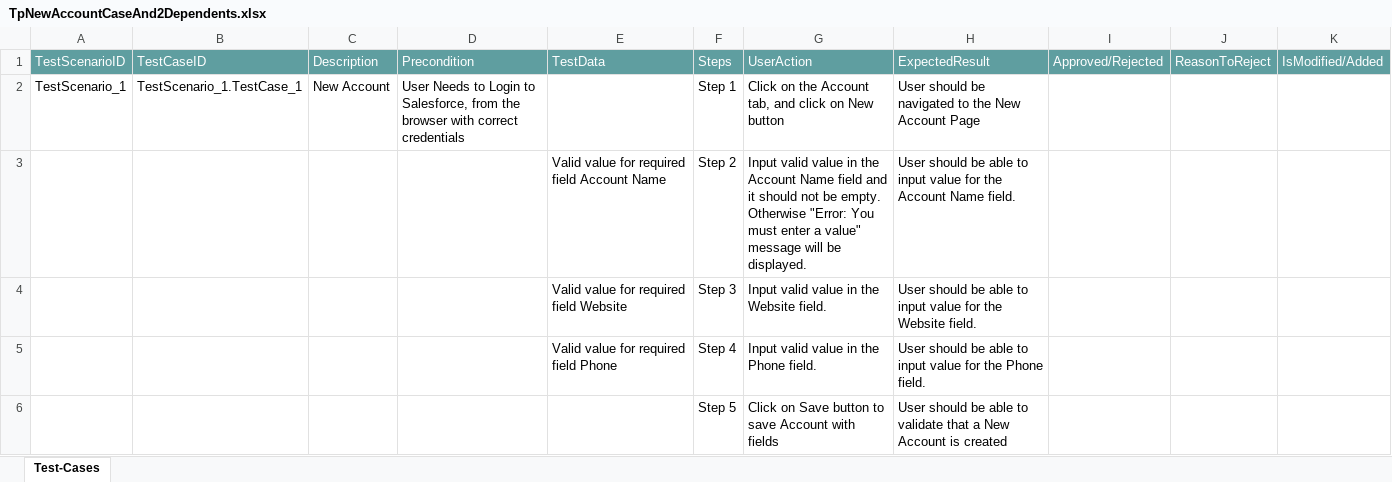
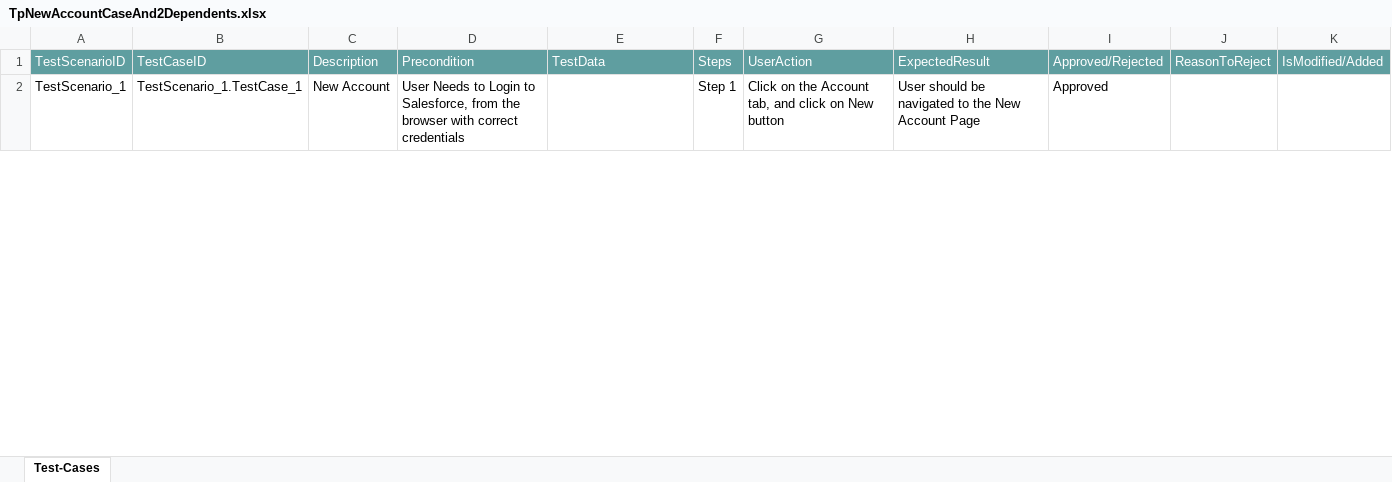
Before and after one commit to ShaikMohamedIrfan/R7IssuesFixed, an Excel workbook: TpNewAccountCaseAnd2Dependents.xlsx, sheet Test-Cases, drawn as a sheet; only a part is shown; values as stored, in another font and other column widths than the file's, no borders; table styles not drawn; the diff covers the shown part only; the diff names each change by its address in the sheet, - before the commit and + after, or states it on an @@ line.

Commit message:
Add files via upload

```diff
--- a/TpNewAccountCaseAnd2Dependents.xlsx (sheet Test-Cases)
+++ b/TpNewAccountCaseAnd2Dependents.xlsx (sheet Test-Cases)
-I2: (empty)
+I2: Approved
@@ row 3 hidden:  |  |  |  | Valid value for required field Account Name | Step 2 | Input valid value in the Account Name field and it should not be empty. Otherwise "Error: You must enter a value" message will be displayed. | User should be able to input value for the Account Name field. @@
@@ row 4 hidden:  |  |  |  | Valid value for required field Website | Step 3 | Input valid value in the Website field. | User should be able to input value for the Website field. @@
@@ row 5 hidden:  |  |  |  | Valid value for required field Phone | Step 4 | Input valid value in the Phone field. | User should be able to input value for the Phone field. @@
@@ row 6 hidden:  |  |  |  |  | Step 5 | Click on Save button to save Account with fields | User should be able to validate that a New Account is created @@
```
Also changed, not shown: 25 hidden or unhidden rows and 3 edited cells elsewhere in this sheet.
